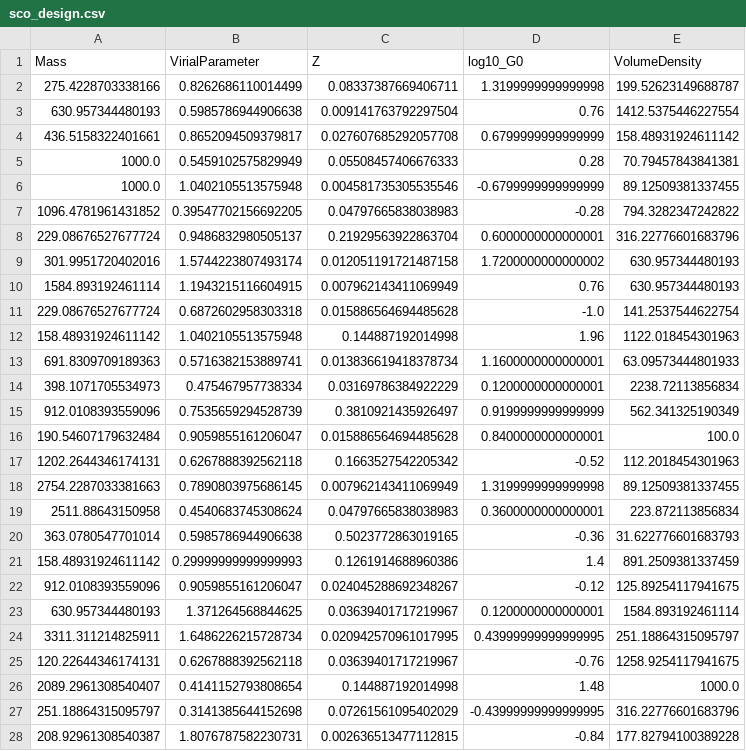
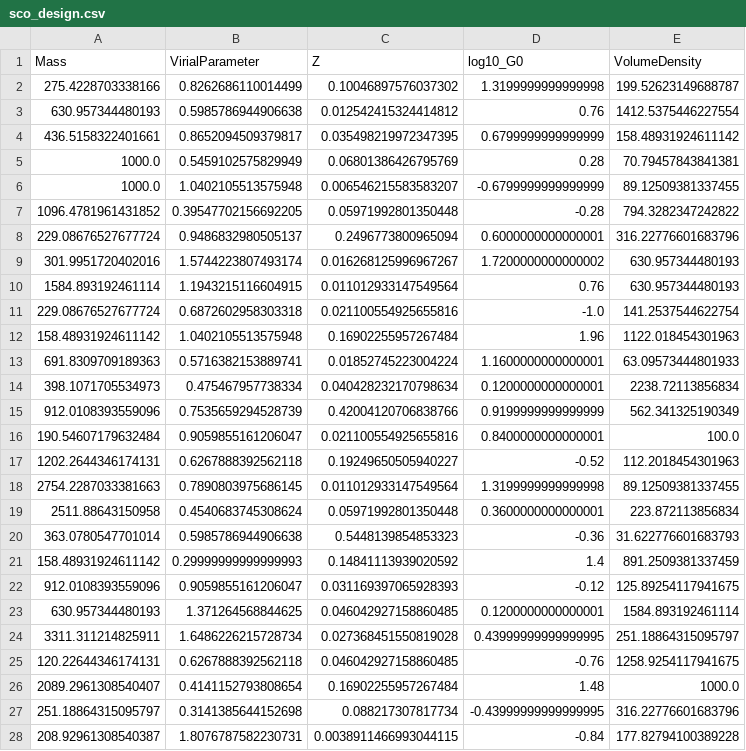
Before and after one commit to low-sky/simscript, a CSV file: sco_design.csv, drawn as a sheet; only a part is shown; the diff covers the shown part only.

```diff
--- a/sco_design.csv
+++ b/sco_design.csv
@@ -1,28 +1,28 @@
 Mass,VirialParameter,Z,log10_G0,VolumeDensity
-275.4228703338166,0.8262686110014499,0.08337387669406711,1.3199999999999998,199.52623149688787
-630.957344480193,0.5985786944906638,0.009141763792297504,0.76,1412.5375446227554
-436.5158322401661,0.8652094509379817,0.027607685292057708,0.6799999999999999,158.48931924611142
-1000.0,0.5459102575829949,0.05508457406676333,0.28,70.79457843841381
-1000.0,1.0402105513575948,0.004581735305535546,-0.6799999999999999,89.12509381337455
-1096.4781961431852,0.39547702156692205,0.04797665838038983,-0.28,794.3282347242822
-229.08676527677724,0.9486832980505137,0.21929563922863704,0.6000000000000001,316.22776601683796
-301.9951720402016,1.5744223807493174,0.012051191721487158,1.7200000000000002,630.957344480193
-1584.893192461114,1.1943215116604915,0.007962143411069949,0.76,630.957344480193
-229.08676527677724,0.6872602958303318,0.015886564694485628,-1.0,141.2537544622754
-158.48931924611142,1.0402105513575948,0.144887192014998,1.96,1122.018454301963
-691.8309709189363,0.5716382153889741,0.013836619418378734,1.1600000000000001,63.09573444801933
-398.1071705534973,0.475467957738334,0.03169786384922229,0.1200000000000001,2238.72113856834
-912.0108393559096,0.7535659294528739,0.3810921435926497,0.9199999999999999,562.341325190349
-190.54607179632484,0.9059855161206047,0.015886564694485628,0.8400000000000001,100.0
-1202.2644346174131,0.6267888392562118,0.1663527542205342,-0.52,112.2018454301963
-2754.2287033381663,0.7890803975686145,0.007962143411069949,1.3199999999999998,89.12509381337455
-2511.88643150958,0.4540683745308624,0.04797665838038983,0.3600000000000001,223.872113856834
-363.0780547701014,0.5985786944906638,0.5023772863019165,-0.36,31.622776601683793
-158.48931924611142,0.29999999999999993,0.1261914688960386,1.4,891.2509381337459
-912.0108393559096,0.9059855161206047,0.024045288692348267,-0.12,125.89254117941675
-630.957344480193,1.371264568844625,0.03639401717219967,0.1200000000000001,1584.893192461114
-3311.311214825911,1.6486226215728734,0.020942570961017995,0.43999999999999995,251.18864315095797
-120.22644346174131,0.6267888392562118,0.03639401717219967,-0.76,1258.9254117941675
-2089.2961308540407,0.4141152793808654,0.144887192014998,1.48,1000.0
-251.18864315095797,0.3141385644152698,0.07261561095402029,-0.43999999999999995,316.22776601683796
-208.92961308540387,1.8076787582230731,0.002636513477112815,-0.84,177.82794100389228
+275.4228703338166,0.8262686110014499,0.10046897576037302,1.3199999999999998,199.52623149688787
+630.957344480193,0.5985786944906638,0.012542415324414812,0.76,1412.5375446227554
+436.5158322401661,0.8652094509379817,0.035498219972347395,0.6799999999999999,158.48931924611142
+1000.0,0.5459102575829949,0.06801386426795769,0.28,70.79457843841381
+1000.0,1.0402105513575948,0.006546215583583207,-0.6799999999999999,89.12509381337455
+1096.4781961431852,0.39547702156692205,0.05971992801350448,-0.28,794.3282347242822
+229.08676527677724,0.9486832980505137,0.2496773800965094,0.6000000000000001,316.22776601683796
+301.9951720402016,1.5744223807493174,0.016268125996967267,1.7200000000000002,630.957344480193
+1584.893192461114,1.1943215116604915,0.011012933147549564,0.76,630.957344480193
+229.08676527677724,0.6872602958303318,0.021100554925655816,-1.0,141.2537544622754
+158.48931924611142,1.0402105513575948,0.16902255957267484,1.96,1122.018454301963
+691.8309709189363,0.5716382153889741,0.01852745223004224,1.1600000000000001,63.09573444801933
+398.1071705534973,0.475467957738334,0.040428232170798634,0.1200000000000001,2238.72113856834
+912.0108393559096,0.7535659294528739,0.42004120706838766,0.9199999999999999,562.341325190349
+190.54607179632484,0.9059855161206047,0.021100554925655816,0.8400000000000001,100.0
+1202.2644346174131,0.6267888392562118,0.19249650505940227,-0.52,112.2018454301963
+2754.2287033381663,0.7890803975686145,0.011012933147549564,1.3199999999999998,89.12509381337455
+2511.88643150958,0.4540683745308624,0.05971992801350448,0.3600000000000001,223.872113856834
+363.0780547701014,0.5985786944906638,0.5448139854853323,-0.36,31.622776601683793
+158.48931924611142,0.29999999999999993,0.14841113939020592,1.4,891.2509381337459
+912.0108393559096,0.9059855161206047,0.031169397065928393,-0.12,125.89254117941675
+630.957344480193,1.371264568844625,0.046042927158860485,0.1200000000000001,1584.893192461114
+3311.311214825911,1.6486226215728734,0.027368451550819028,0.43999999999999995,251.18864315095797
+120.22644346174131,0.6267888392562118,0.046042927158860485,-0.76,1258.9254117941675
+2089.2961308540407,0.4141152793808654,0.16902255957267484,1.48,1000.0
+251.18864315095797,0.3141385644152698,0.088217307817734,-0.43999999999999995,316.22776601683796
+208.92961308540387,1.8076787582230731,0.0038911466993044115,-0.84,177.82794100389228
```
Also changed, not shown: 24 edited cells elsewhere in this file, 1 other file.
